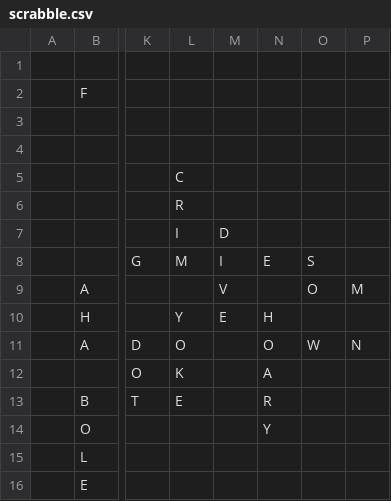
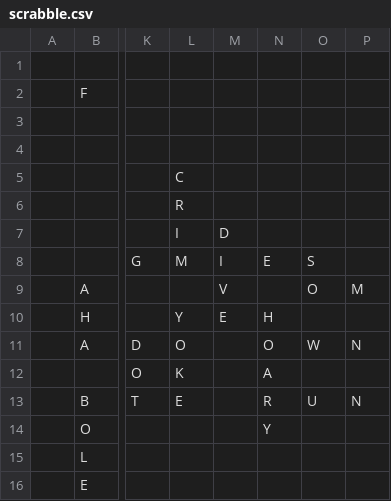
Before and after one commit to daflad/scrabble.nehpets.co.uk, a CSV file: scrabble.csv, drawn as a sheet; only a part is shown, gaps mark what is left out; the diff names each change by its address in the sheet, - before the commit and + after, or states it on an @@ line.

Commit message:
game update

```diff
--- a/scrabble.csv
+++ b/scrabble.csv
-O13: (empty)
+O13: U
-P13: (empty)
+P13: N
```
